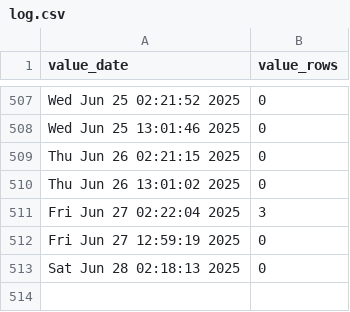
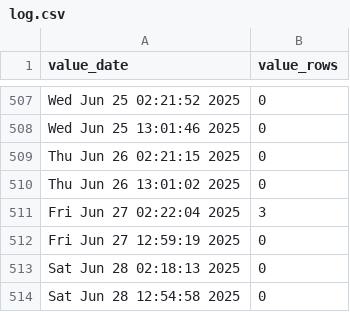
Before and after one commit to p0bs/role-scan, a CSV file: log.csv, drawn as a sheet; only a part is shown, gaps mark what is left out; the diff names each change by its address in the sheet, - before the commit and + after, or states it on an @@ line.

```diff
--- a/log.csv
+++ b/log.csv
+row 514: Sat Jun 28 12:54:58 2025 | 0
```
